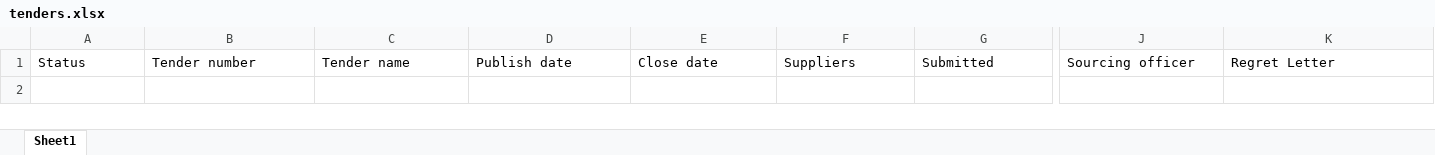
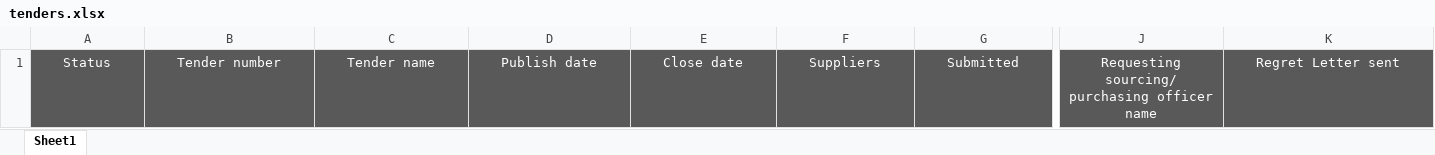
Before and after one commit to amrakun/back-ot, an Excel workbook: src/private/templates/tenders.xlsx, sheet Sheet1, drawn as a sheet; only a part is shown, gaps mark what is left out; values as stored, in another font and other column widths than the file's, no borders; the diff covers the shown part only; the diff names each change by its address in the sheet, - before the commit and + after, or states it on an @@ line.

Commit message:
Tender export fix

```diff
--- a/src/private/templates/tenders.xlsx (sheet Sheet1)
+++ b/src/private/templates/tenders.xlsx (sheet Sheet1)
@@ A1:K1 fill: none → #595959, text colour: black → #FFFFFF, alignment: left → center @@
-J1: Sourcing officer
+J1: Requesting sourcing/ purchasing officer name
-K1: Regret Letter
+K1: Regret Letter sent
```
Also changed, not shown: cell formats elsewhere in this sheet, 1 other file.
